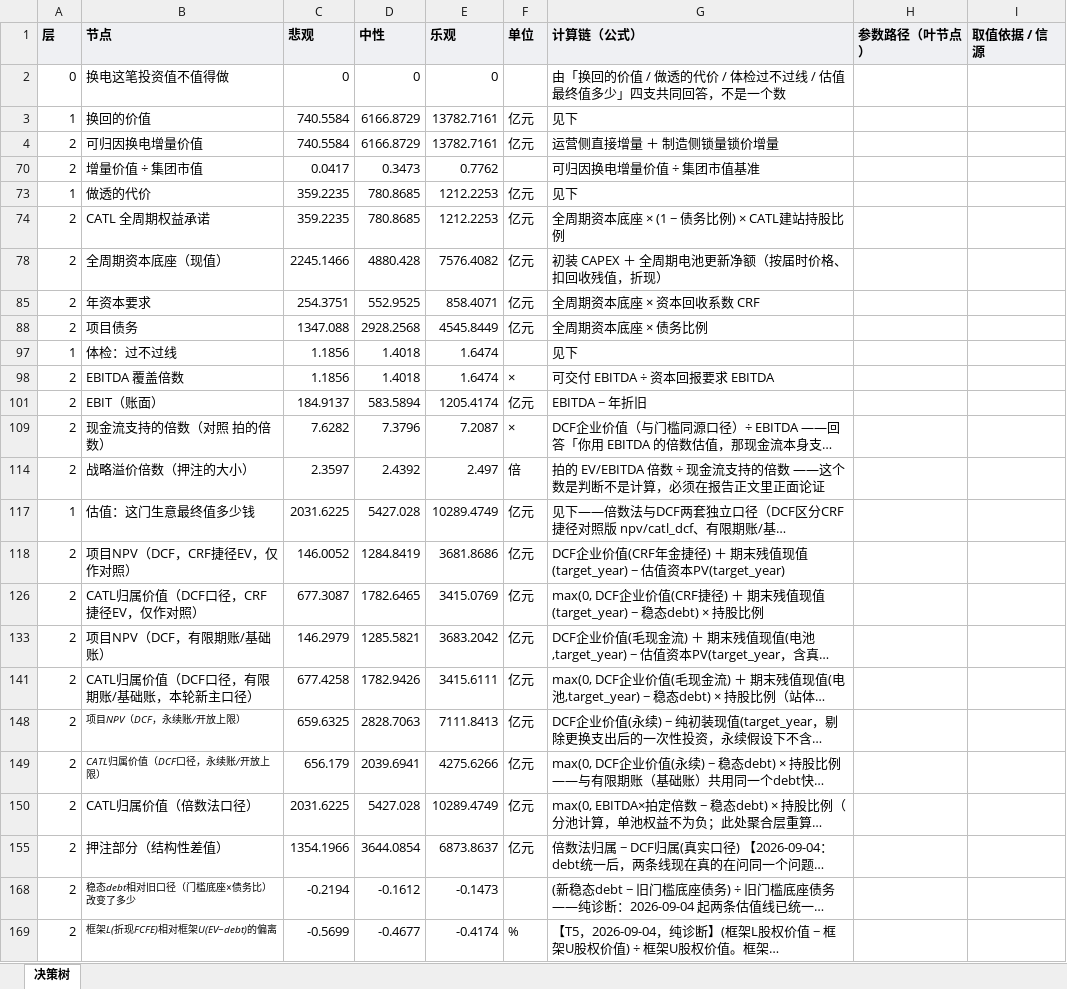
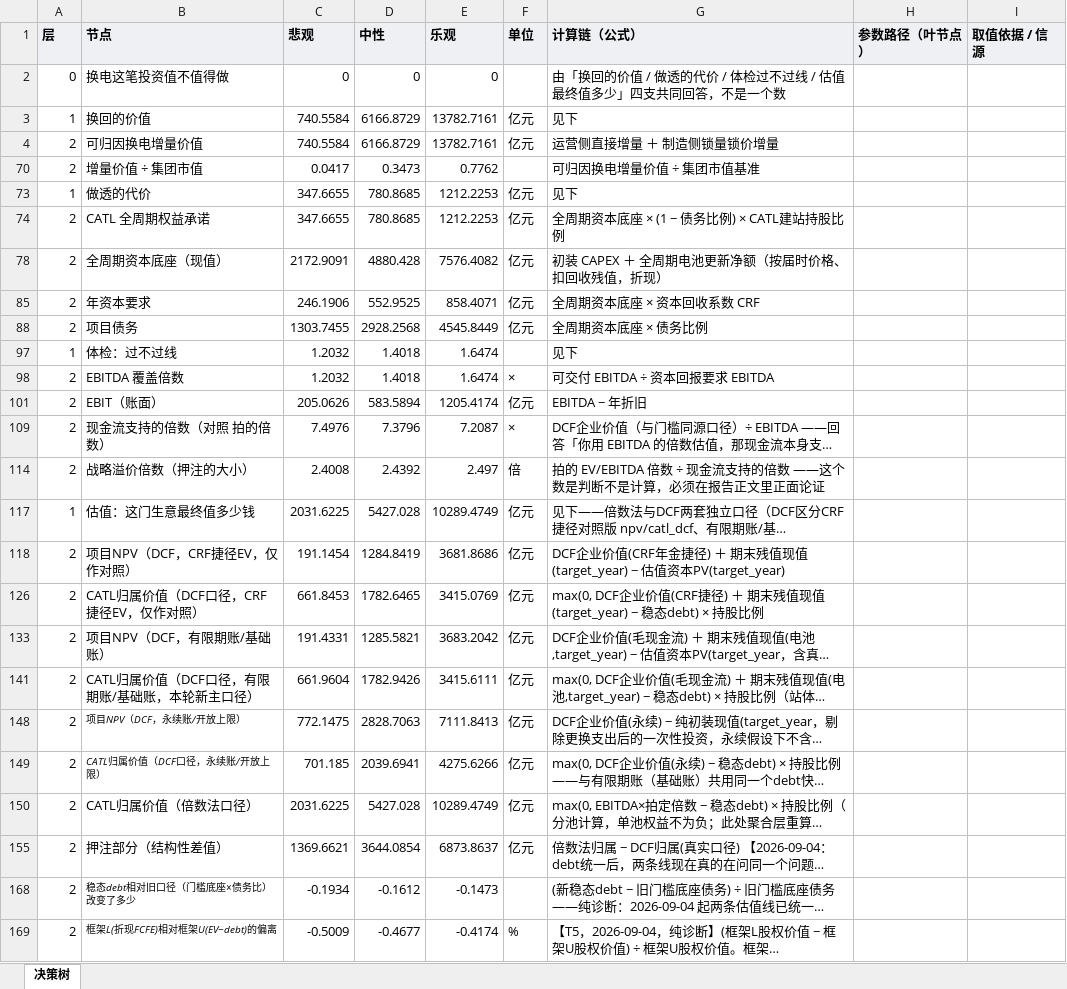
Before and after one commit to kedouzc/energy_ningde, an Excel workbook: 业务/换电/定量计算/换电战略决策模型_v4_3/outputs/换电决策树_v4.3.xlsx, sheet 决策树, drawn as a sheet; long unchanged cells end in …; values as stored, in another font and other column widths than the file's, no borders; the diff names each change by its address in the sheet, - before the commit and + after, or states it on an @@ line.

```diff
--- a/业务/换电/定量计算/换电战略决策模型_v4_3/outputs/换电决策树_v4.3.xlsx (sheet 决策树)
+++ b/业务/换电/定量计算/换电战略决策模型_v4_3/outputs/换电决策树_v4.3.xlsx (sheet 决策树)
-C73:C74 (悲观): 359.2235
+C73:C74 (悲观): 347.6655
-C78 (悲观): 2245.1466
+C78 (悲观): 2172.9091
-C85 (悲观): 254.3751
+C85 (悲观): 246.1906
-C88 (悲观): 1347.088
+C88 (悲观): 1303.7455
-C97:C98 (悲观): 1.1856
+C97:C98 (悲观): 1.2032
-C101 (悲观): 184.9137
+C101 (悲观): 205.0626
-C109 (悲观): 7.6282
+C109 (悲观): 7.4976
-C114 (悲观): 2.3597
+C114 (悲观): 2.4008
-C118 (悲观): 146.0052
+C118 (悲观): 191.1454
-C126 (悲观): 677.3087
+C126 (悲观): 661.8453
-C133 (悲观): 146.2979
+C133 (悲观): 191.4331
-C141 (悲观): 677.4258
+C141 (悲观): 661.9604
-C148 (悲观): 659.6325
+C148 (悲观): 772.1475
-C149 (悲观): 656.179
+C149 (悲观): 701.185
-C155 (悲观): 1354.1966
+C155 (悲观): 1369.6621
-C168 (悲观): -0.2194
+C168 (悲观): -0.1934
-C169 (悲观): -0.5699
+C169 (悲观): -0.5009
```
Also changed, not shown: hidden cells, 业务/换电/定量计算/换电战略决策模型_v4_3/outputs/换电模型_参数与血缘_v4.3.xlsx, 28 other files.
